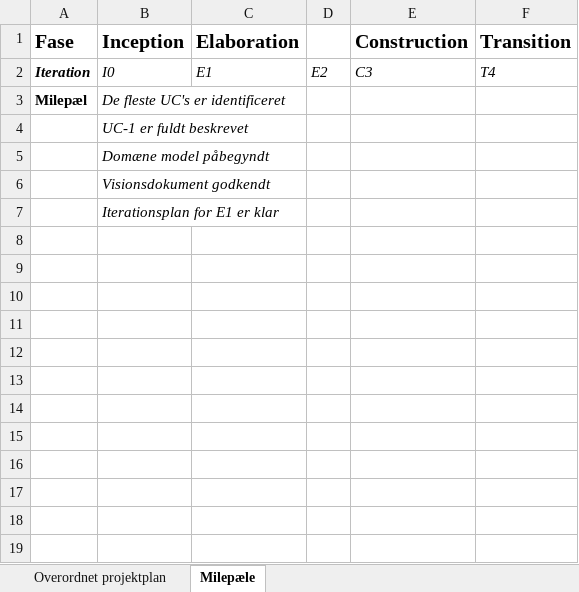
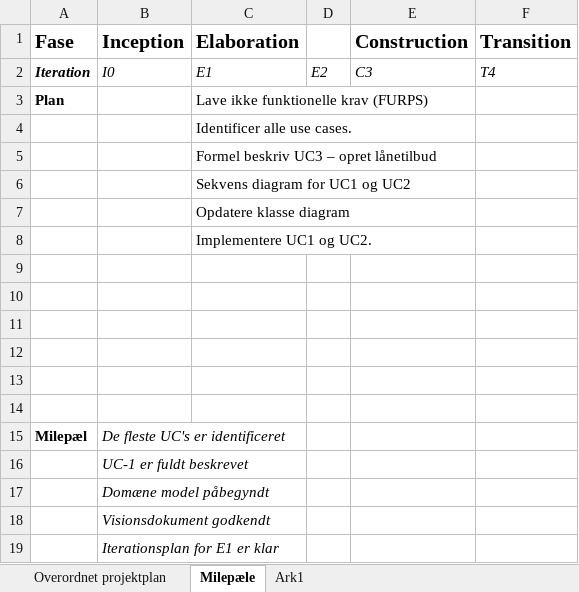
Before and after one commit to studiegruppeTeamAwesome/FFT, an Excel workbook: modeller, dokumenter/Iteration og faseplan.xlsx, sheet Milepæle, drawn as a sheet; values as stored, in another font and other column widths than the file's, no borders; the diff names each change by its address in the sheet, - before the commit and + after, or states it on an @@ line.

Commit message:
projektplan opdateret med iterationsplan for E1

```diff
--- a/modeller, dokumenter/Iteration og faseplan.xlsx (sheet Milepæle)
+++ b/modeller, dokumenter/Iteration og faseplan.xlsx (sheet Milepæle)
+sheet tab: Ark1
+row 3: Plan |  | Lave ikke funktionelle krav (FURPS)
+row 4:  |  | Identificer alle use cases.
+row 5:  |  | Formel beskriv UC3 – opret lånetilbud
+row 6:  |  | Sekvens diagram for UC1 og UC2
+row 7:  |  | Opdatere klasse diagram
+row 8:  |  | Implementere UC1 og UC2.
+row 9: (empty)
+row 10: (empty)
+row 11: (empty)
+row 12: (empty)
+row 13: (empty)
+row 14: (empty)
```
Also changed, not shown: sheet Overordnet projektplan.
